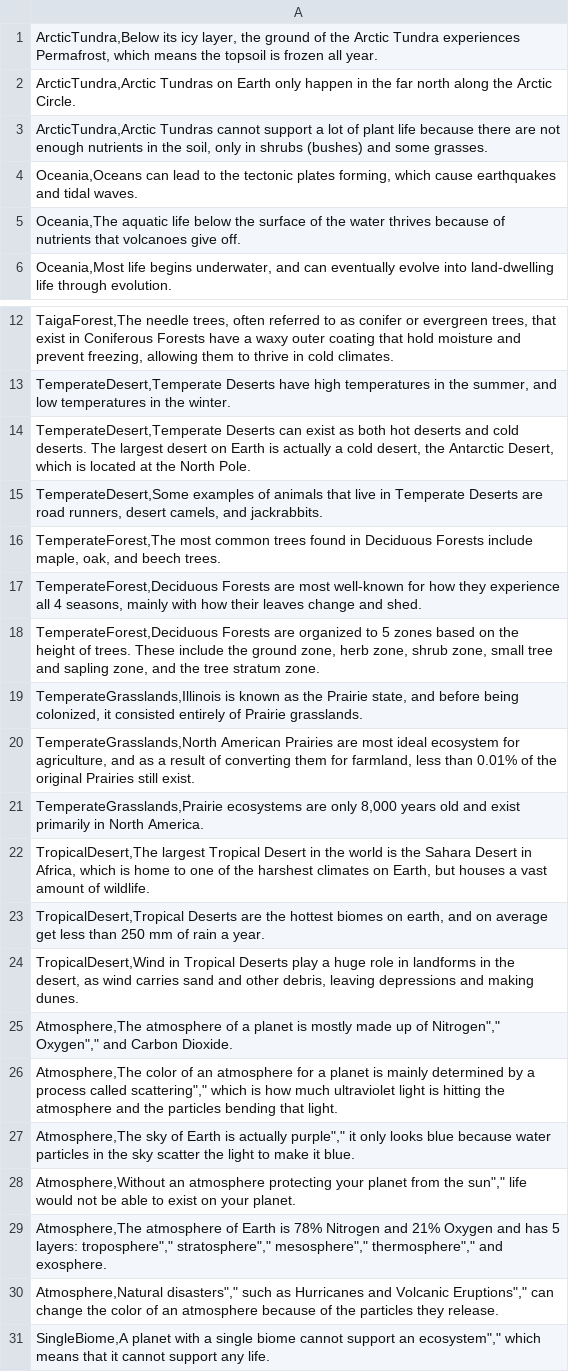
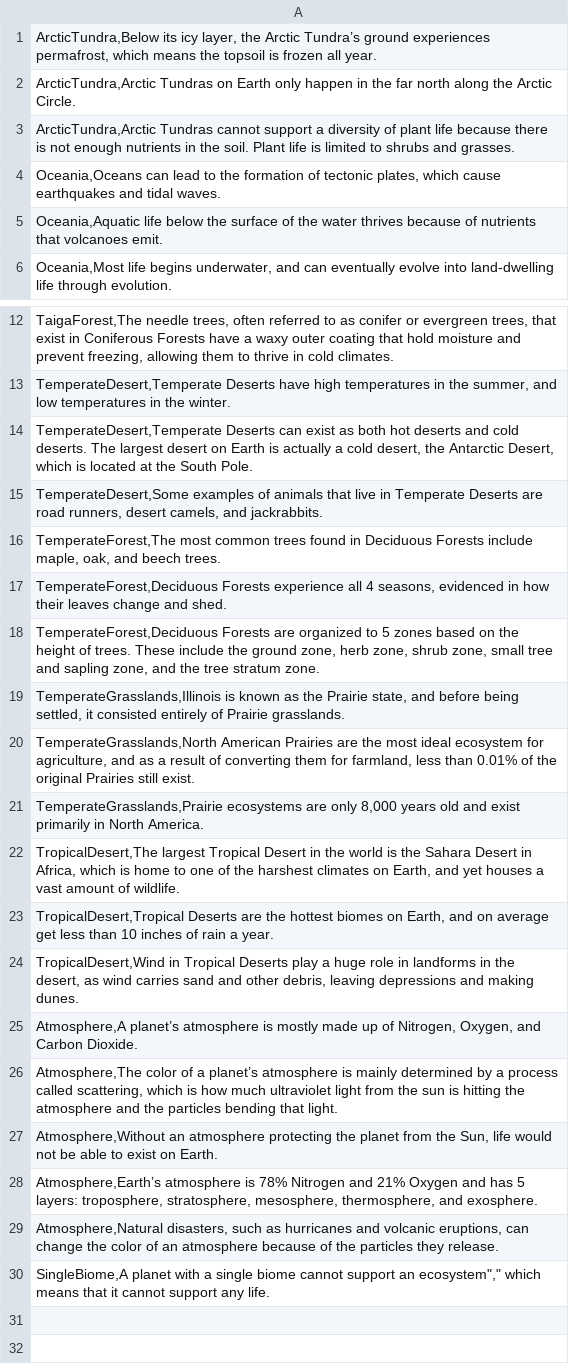
Before and after one commit to NightAngel47/Nebula, a CSV file: Nebula/Assets/Resources/CSVs/TerrestrialFactsFile.csv, drawn as a sheet; only a part is shown, gaps mark what is left out.

```diff
--- a/Nebula/Assets/Resources/CSVs/TerrestrialFactsFile.csv
+++ b/Nebula/Assets/Resources/CSVs/TerrestrialFactsFile.csv
@@ -1,6 +1,6 @@
-"ArcticTundra,Below its icy layer, the ground of the Arctic Tundra experiences Permafrost, which means the topsoil is frozen all year."
+"ArcticTundra,Below its icy layer, the Arctic Tundra’s ground experiences permafrost, which means the topsoil is frozen all year."
 "ArcticTundra,Arctic Tundras on Earth only happen in the far north along the Arctic Circle."
-"ArcticTundra,Arctic Tundras cannot support a lot of plant life because there are not enough nutrients in the soil, only in shrubs (bushes) and some grasses."
-"Oceania,Oceans can lead to the tectonic plates forming, which cause earthquakes and tidal waves."
-"Oceania,The aquatic life below the surface of the water thrives because of nutrients that volcanoes give off."
+"ArcticTundra,Arctic Tundras cannot support a diversity of plant life because there is not enough nutrients in the soil. Plant life is limited to shrubs and grasses."
+"Oceania,Oceans can lead to the formation of tectonic plates, which cause earthquakes and tidal waves."
+"Oceania,Aquatic life below the surface of the water thrives because of nutrients that volcanoes emit."
 "Oceania,Most life begins underwater, and can eventually evolve into land-dwelling life through evolution."
@@ -13,19 +13,18 @@
 "TemperateDesert,Temperate Deserts have high temperatures in the summer, and low temperatures in the winter."
-"TemperateDesert,Temperate Deserts can exist as both hot deserts and cold deserts. The largest desert on Earth is actually a cold desert, the Antarctic Desert, which is located at the North Pole."
+"TemperateDesert,Temperate Deserts can exist as both hot deserts and cold deserts. The largest desert on Earth is actually a cold desert, the Antarctic Desert, which is located at the South Pole."
 "TemperateDesert,Some examples of animals that live in Temperate Deserts are road runners, desert camels, and jackrabbits."
 "TemperateForest,The most common trees found in Deciduous Forests include maple, oak, and beech trees."
-"TemperateForest,Deciduous Forests are most well-known for how they experience all 4 seasons, mainly with how their leaves change and shed."
+"TemperateForest,Deciduous Forests experience all 4 seasons, evidenced in how their leaves change and shed."
 "TemperateForest,Deciduous Forests are organized to 5 zones based on the height of trees. These include the ground zone, herb zone, shrub zone, small tree and sapling zone, and the tree stratum zone."
-"TemperateGrasslands,Illinois is known as the Prairie state, and before being colonized, it consisted entirely of Prairie grasslands."
-"TemperateGrasslands,North American Prairies are most ideal ecosystem for agriculture, and as a result of converting them for farmland, less than 0.01% of the original Prairies still exist."
+"TemperateGrasslands,Illinois is known as the Prairie state, and before being settled, it consisted entirely of Prairie grasslands."
+"TemperateGrasslands,North American Prairies are the most ideal ecosystem for agriculture, and as a result of converting them for farmland, less than 0.01% of the original Prairies still exist."
 "TemperateGrasslands,Prairie ecosystems are only 8,000 years old and exist primarily in North America."
-"TropicalDesert,The largest Tropical Desert in the world is the Sahara Desert in Africa, which is home to one of the harshest climates on Earth, but houses a vast amount of wildlife."
-"TropicalDesert,Tropical Deserts are the hottest biomes on earth, and on average get less than 250 mm of rain a year."
+"TropicalDesert,The largest Tropical Desert in the world is the Sahara Desert in Africa, which is home to one of the harshest climates on Earth, and yet houses a vast amount of wildlife."
+"TropicalDesert,Tropical Deserts are the hottest biomes on Earth, and on average get less than 10 inches of rain a year."
 "TropicalDesert,Wind in Tropical Deserts play a huge role in landforms in the desert, as wind carries sand and other debris, leaving depressions and making dunes."
-"Atmosphere,The atmosphere of a planet is mostly made up of Nitrogen"","" Oxygen"","" and Carbon Dioxide."
-"Atmosphere,The color of an atmosphere for a planet is mainly determined by a process called scattering"","" which is how much ultraviolet light is hitting the atmosphere and the particles bending that light."
-"Atmosphere,The sky of Earth is actually purple"","" it only looks blue because water particles in the sky scatter the light to make it blue."
-"Atmosphere,Without an atmosphere protecting your planet from the sun"","" life would not be able to exist on your planet."
-"Atmosphere,The atmosphere of Earth is 78% Nitrogen and 21% Oxygen and has 5 layers: troposphere"","" stratosphere"","" mesosphere"","" thermosphere"","" and exosphere."
-"Atmosphere,Natural disasters"","" such as Hurricanes and Volcanic Eruptions"","" can change the color of an atmosphere because of the particles they release."
+"Atmosphere,A planet’s atmosphere is mostly made up of Nitrogen, Oxygen, and Carbon Dioxide."
+"Atmosphere,The color of a planet’s atmosphere is mainly determined by a process called scattering, which is how much ultraviolet light from the sun is hitting the atmosphere and the particles bending that light."
+"Atmosphere,Without an atmosphere protecting the planet from the Sun, life would not be able to exist on Earth."
+"Atmosphere,Earth’s atmosphere is 78% Nitrogen and 21% Oxygen and has 5 layers: troposphere, stratosphere, mesosphere, thermosphere, and exosphere."
+"Atmosphere,Natural disasters, such as hurricanes and volcanic eruptions, can change the color of an atmosphere because of the particles they release."
 "SingleBiome,A planet with a single biome cannot support an ecosystem"","" which means that it cannot support any life."
```
Also changed, not shown: Nebula/Assets/Resources/CSVs/GasGiantFactsFile.csv, 3 other files.
